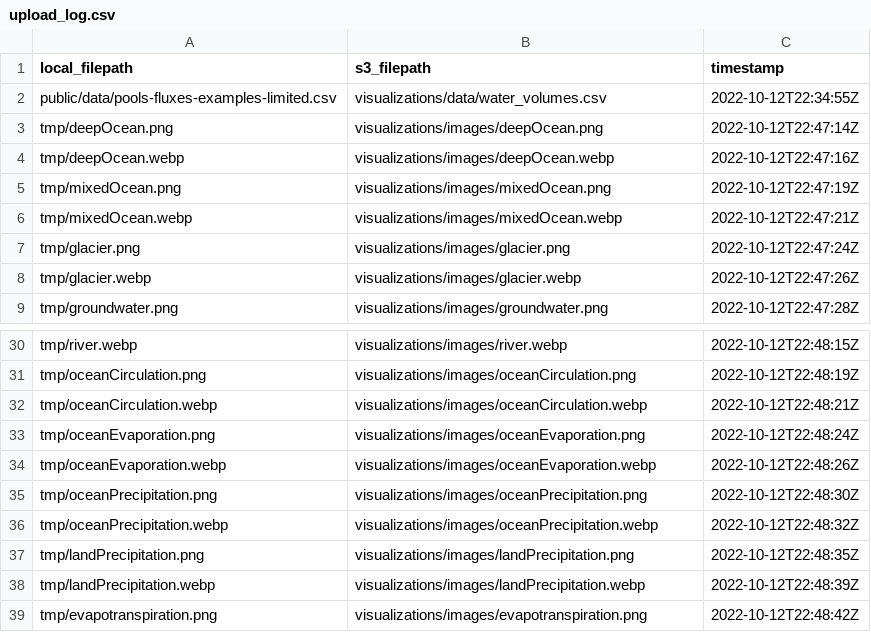
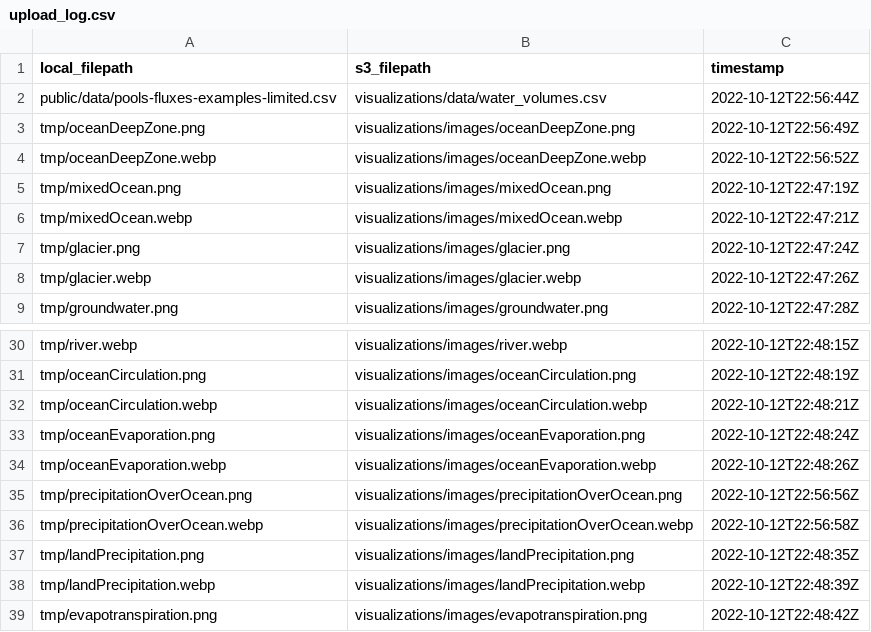
Before and after one commit to DOI-USGS/pools-and-fluxes, a CSV file: out/upload_log.csv, drawn as a sheet; only a part is shown, gaps mark what is left out.

Commit message:
Change image names to get around caching

```diff
--- a/out/upload_log.csv
+++ b/out/upload_log.csv
@@ -1,5 +1,5 @@
 local_filepath,s3_filepath,timestamp
-public/data/pools-fluxes-examples-limited.csv,visualizations/data/water_volumes.csv,2022-10-12T22:34:55Z
-tmp/deepOcean.png,visualizations/images/deepOcean.png,2022-10-12T22:47:14Z
-tmp/deepOcean.webp,visualizations/images/deepOcean.webp,2022-10-12T22:47:16Z
+public/data/pools-fluxes-examples-limited.csv,visualizations/data/water_volumes.csv,2022-10-12T22:56:44Z
+tmp/oceanDeepZone.png,visualizations/images/oceanDeepZone.png,2022-10-12T22:56:49Z
+tmp/oceanDeepZone.webp,visualizations/images/oceanDeepZone.webp,2022-10-12T22:56:52Z
 tmp/mixedOcean.png,visualizations/images/mixedOcean.png,2022-10-12T22:47:19Z
@@ -34,4 +34,4 @@ tmp/oceanEvaporation.png,visualizations/images/oceanEvaporation.png,2022-10-12T2
 tmp/oceanEvaporation.webp,visualizations/images/oceanEvaporation.webp,2022-10-12T22:48:26Z
-tmp/oceanPrecipitation.png,visualizations/images/oceanPrecipitation.png,2022-10-12T22:48:30Z
-tmp/oceanPrecipitation.webp,visualizations/images/oceanPrecipitation.webp,2022-10-12T22:48:32Z
+tmp/precipitationOverOcean.png,visualizations/images/precipitationOverOcean.png,2022-10-12T22:56:56Z
+tmp/precipitationOverOcean.webp,visualizations/images/precipitationOverOcean.webp,2022-10-12T22:56:58Z
 tmp/landPrecipitation.png,visualizations/images/landPrecipitation.png,2022-10-12T22:48:35Z
```
Also changed, not shown: public/data/pools-fluxes-examples-limited.csv.
